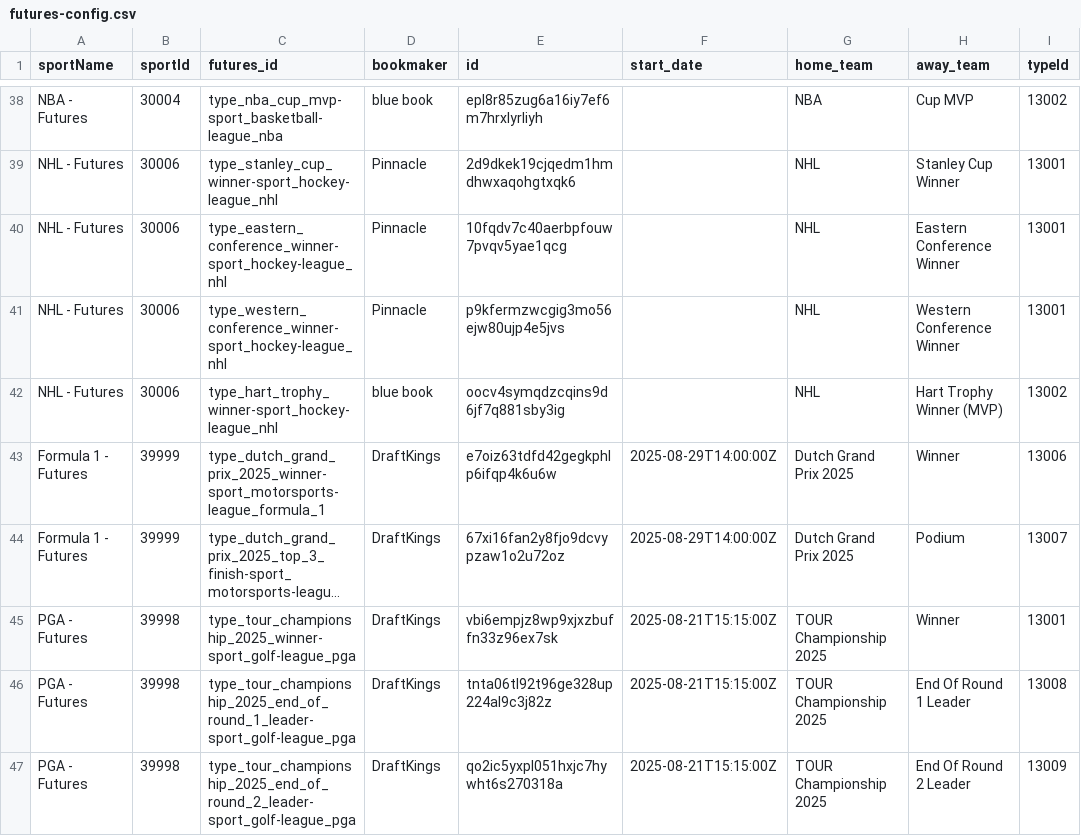
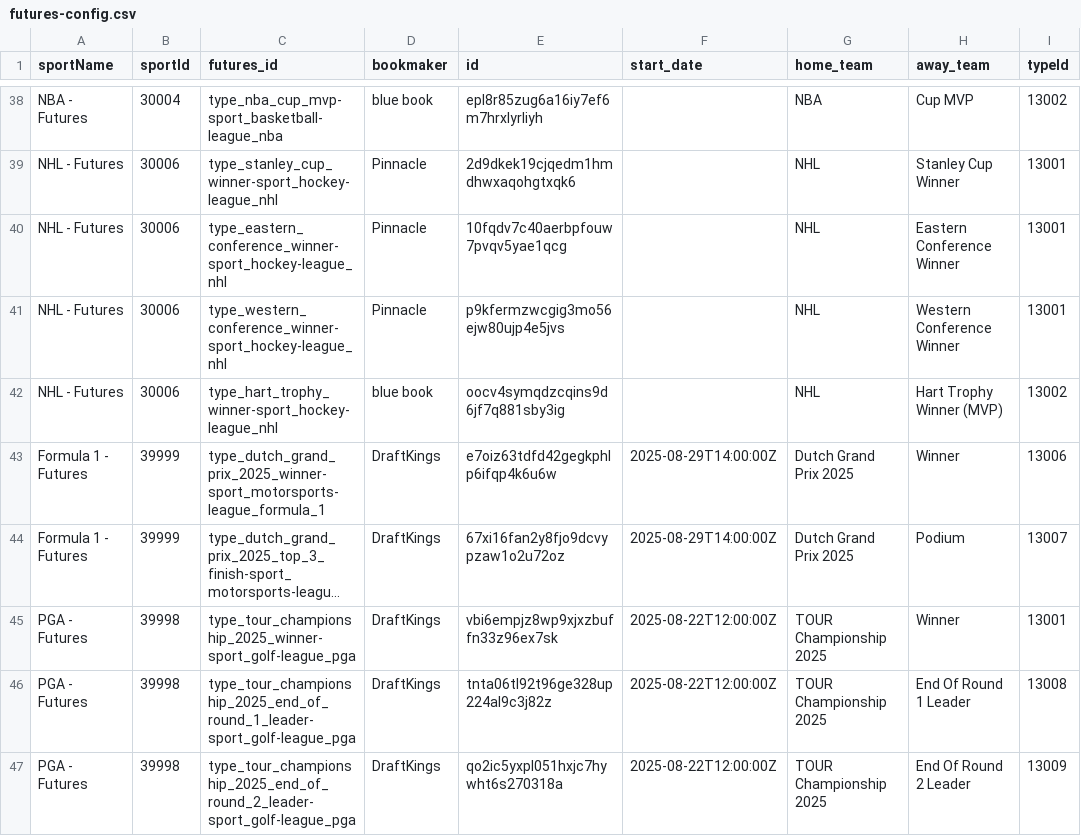
Before and after one commit to thales-markets/sports-markets-v2-risk-management, a CSV file: futures-config.csv, drawn as a sheet; only a part is shown, gaps mark what is left out; long unchanged cells end in …; the diff names each change by its address in the sheet, - before the commit and + after, or states it on an @@ line.

Commit message:
Update futures-config.csv

```diff
--- a/futures-config.csv
+++ b/futures-config.csv
-F45:F47 (start_date): 2025-08-21T15:15:00Z
+F45:F47 (start_date): 2025-08-22T12:00:00Z
```
